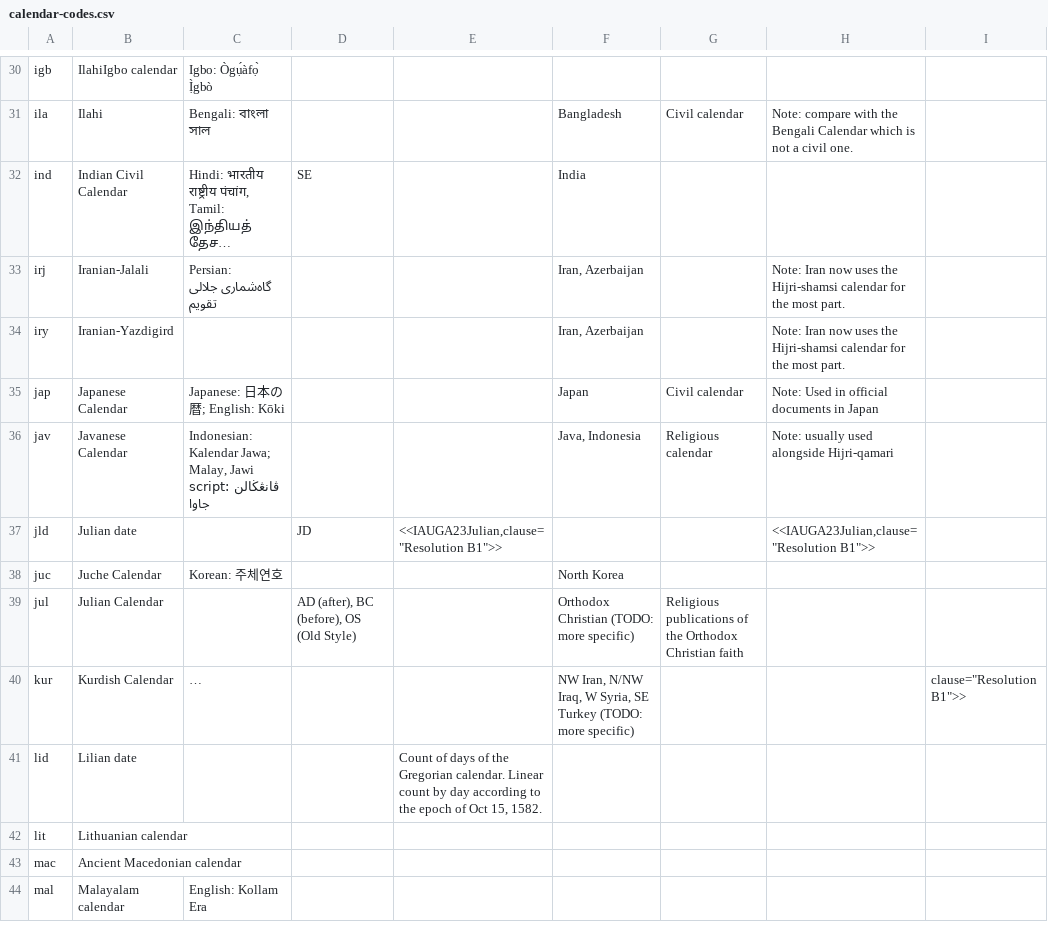
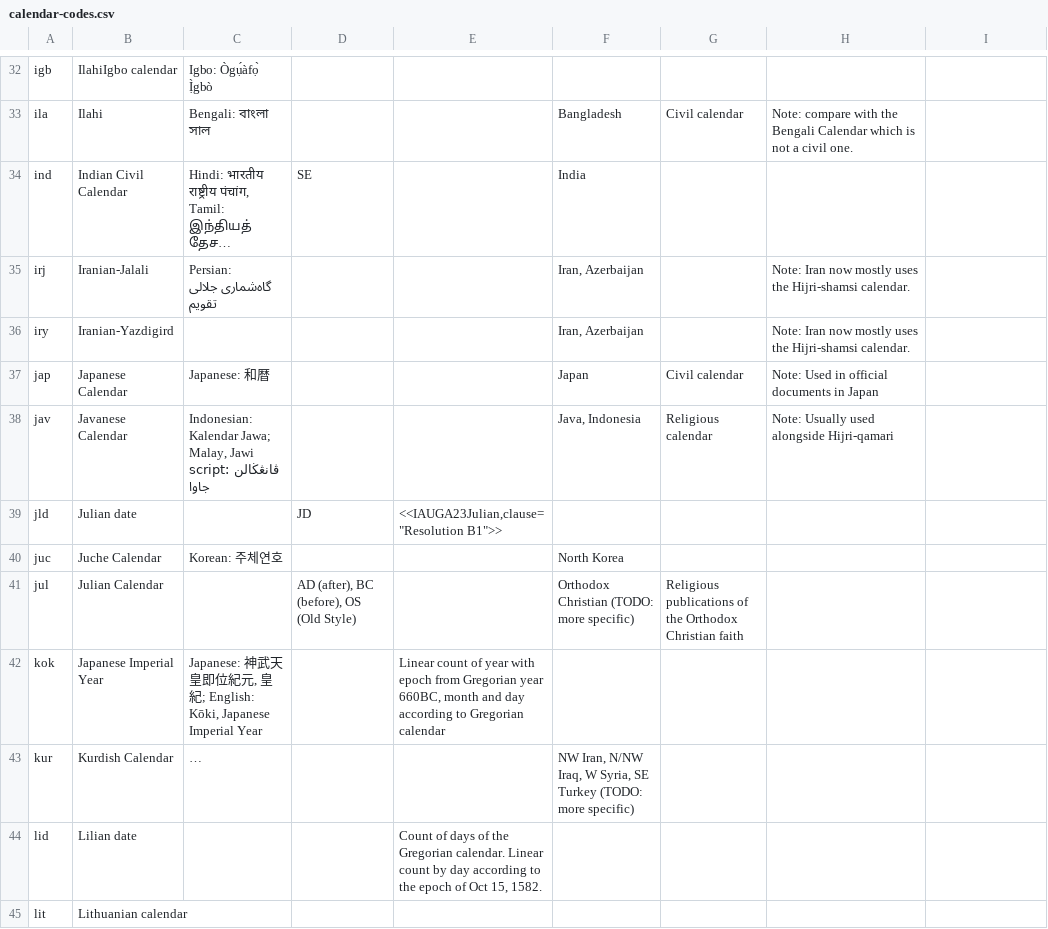
Before and after one commit to CalConnect/csd-calendar-systems, a CSV file: sources/data/calendar-codes.csv, drawn as a sheet; only a part is shown, gaps mark what is left out; the shorter side is filled out with more unchanged rows; long unchanged cells end in …; addresses are those after the commit; the diff covers the shown part only; the diff names each change by its address in the sheet, - before the commit and + after, or states it on an @@ line.

```diff
--- a/sources/data/calendar-codes.csv
+++ b/sources/data/calendar-codes.csv
-H35:H36: …Iran now uses the Hijri-shamsi calendar for the most part.
+H35:H36: …Iran now mostly uses the Hijri-shamsi calendar.
-C37: Japanese: 日本の暦; English: Kōki
+C37: Japanese: 和暦
-H38: Note: usually used alongside Hijri-qamari
+H38: Note: Usually used alongside Hijri-qamari
-H39: <<IAUGA23Julian,clause="Resolution B1">>
+H39: (empty)
+row 42: kok | Japanese Imperial Year | Japanese: 神武天皇即位紀元, 皇紀; English: Kōki, Japanese Imperial Year |  | Linear count of year with epoch from Gregorian year 660BC, month and day according to Gregorian calendar
-I43: clause="Resolution B1">>
+I43: (empty)
```
Also changed, not shown: 2 added rows and 32 edited cells elsewhere in this file, 36 other files.
